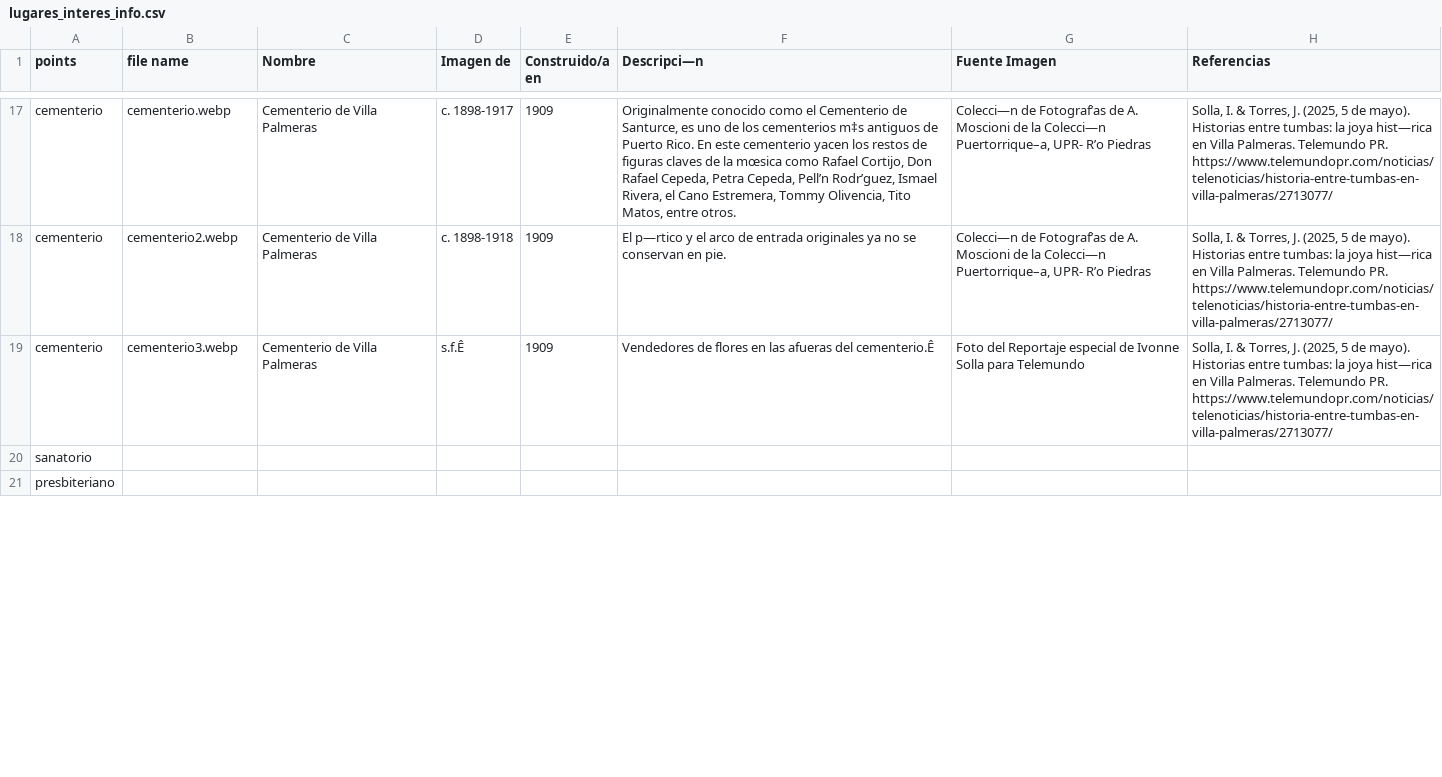
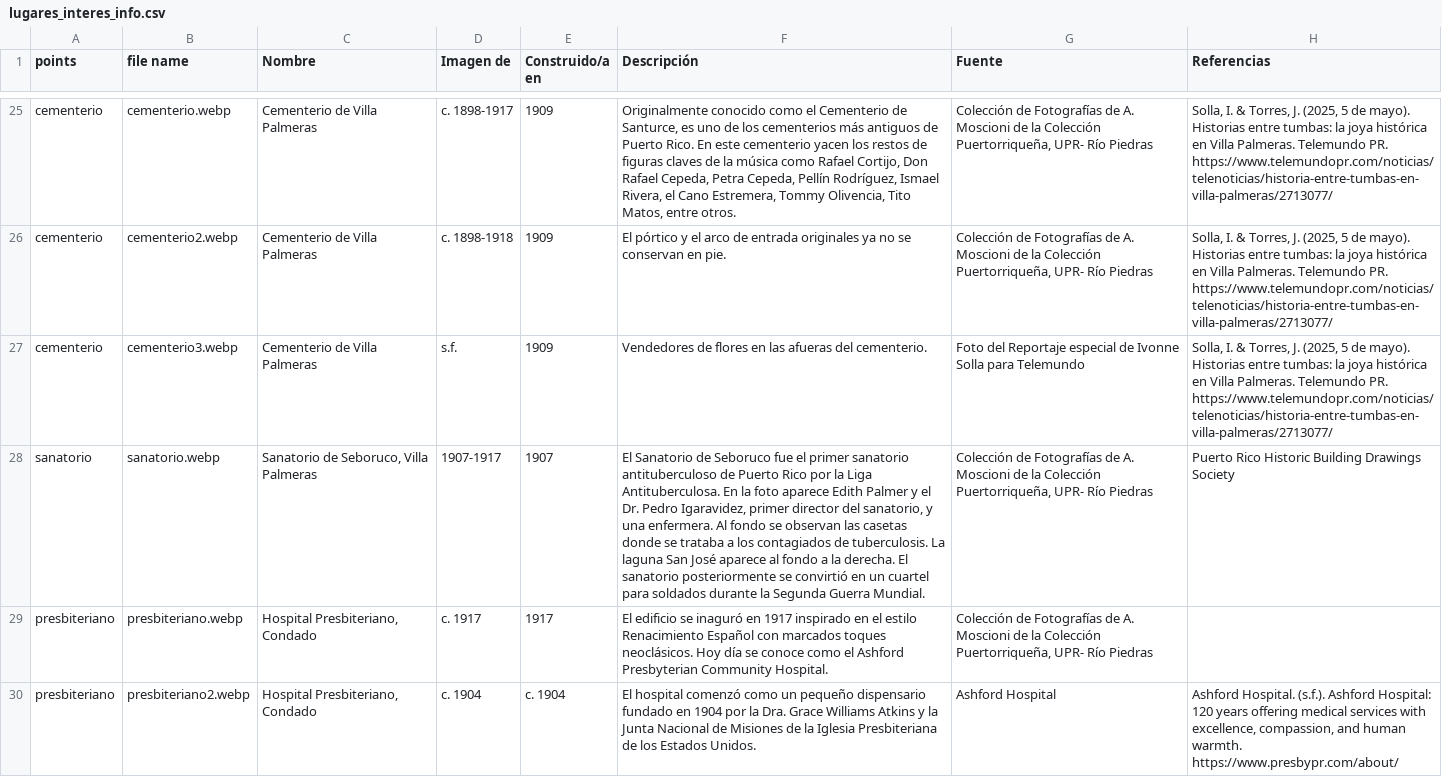
Before and after one commit to laurianrosa/santurcedigital, a CSV file: Photos/Lugares_Interes/lugares_interes_info.csv, drawn as a sheet; only a part is shown, gaps mark what is left out; removed rows and columns are numbered as before the commit, all else as after; the diff covers the shown part only; the diff names each change by its address in the sheet, - before the commit and + after, or states it on an @@ line.

```diff
--- a/Photos/Lugares_Interes/lugares_interes_info.csv
+++ b/Photos/Lugares_Interes/lugares_interes_info.csv
-F1: Descripci—n
+F1: Descripción
-G1: Fuente Imagen
+G1: Fuente
-F25 (Descripción): …los cementerios m‡s antiguos de Puerto Rico. En este cementerio yacen los restos de figuras claves de la mœsica como Rafael Cortijo, Don Rafael Cepeda, Petra Cepeda, Pell’n Rodr’guez, Ismael Rivera,…
+F25 (Descripción): …los cementerios más antiguos de Puerto Rico. En este cementerio yacen los restos de figuras claves de la música como Rafael Cortijo, Don Rafael Cepeda, Petra Cepeda, Pellín Rodríguez, Ismael Rivera,…
-G25:G26 (Fuente): Colecci—n de Fotograf’as de A. Moscioni de la Colecci—n Puertorrique–a, UPR- R’o Piedras
+G25:G26 (Fuente): Colección de Fotografías de A. Moscioni de la Colección Puertorriqueña, UPR- Río Piedras
-H25:H27 (Referencias): …la joya hist—rica en Villa…
+H25:H27 (Referencias): …la joya histórica en Villa…
-F26 (Descripción): El p—rtico y el…
+F26 (Descripción): El pórtico y el…
-D27 (Imagen de): s.f.Ê
+D27 (Imagen de): s.f.
-F27 (Descripción): …afueras del cementerio.Ê
+F27 (Descripción): …afueras del cementerio.
-row 20: sanatorio
-row 21: presbiteriano
+row 28: sanatorio | sanatorio.webp | Sanatorio de Seboruco, Villa Palmeras | 1907-1917 | 1907 | El Sanatorio de Seboruco fue el primer sanatorio antituberculoso de Puerto Rico por la Liga Antituberculosa. En la foto aparece Edith Palmer y el Dr. Pedro Igaravidez, primer director del sanatorio, y una enfermera. Al fondo se observan las casetas donde se trataba a los contagiados de tuberculosis. La laguna San José aparece al fondo a la derecha. El sanatorio posteriormente se convirtió en un cuartel para soldados durante la Segunda Guerra Mundial. | Colección de Fotografías de A. Moscioni de la Colección Puertorriqueña, UPR- Río Piedras | Puerto Rico Historic Building Drawings Society
+row 29: presbiteriano | presbiteriano.webp | Hospital Presbiteriano, Condado | c. 1917 | 1917 | El edificio se inaguró en 1917 inspirado en el estilo Renacimiento Español con marcados toques neoclásicos. Hoy día se conoce como el Ashford Presbyterian Community Hospital. | Colección de Fotografías de A. Moscioni de la Colección Puertorriqueña, UPR- Río Piedras
+row 30: presbiteriano | presbiteriano2.webp | Hospital Presbiteriano, Condado | c. 1904 | c. 1904 | El hospital comenzó como un pequeño dispensario fundado en 1904 por la Dra. Grace Williams Atkins y la Junta Nacional de Misiones de la Iglesia Presbiteriana de los Estados Unidos. | Ashford Hospital | Ashford Hospital. (s.f.). Ashford Hospital: 120 years offering medical services with excellence, compassion, and human warmth. https://www.presbypr.com/about/
```
Also changed, not shown: 11 added rows, 3 removed rows and 48 edited cells elsewhere in this file.
